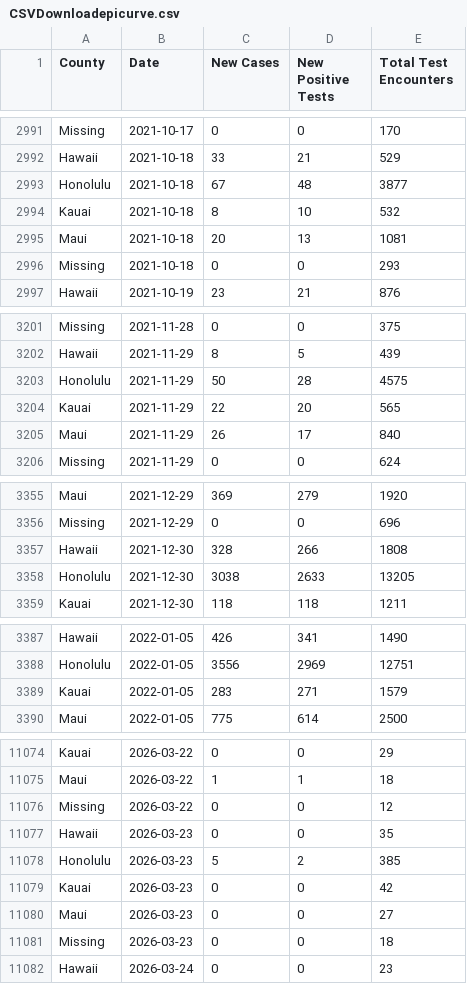
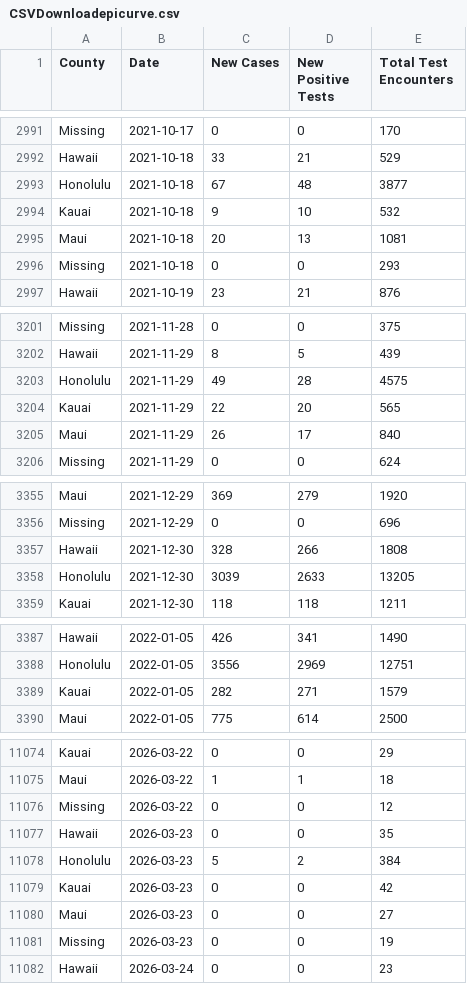
Before and after one commit to HDOH-DOCD-data/covid_public_data, a CSV file: CSVDownloadepicurve.csv, drawn as a sheet; only a part is shown, gaps mark what is left out; the diff covers the shown part only.

```diff
--- a/CSVDownloadepicurve.csv
+++ b/CSVDownloadepicurve.csv
@@ -2993,3 +2993,3 @@ Hawaii,2021-10-18,33,21,529
 Honolulu,2021-10-18,67,48,3877
-Kauai,2021-10-18,8,10,532
+Kauai,2021-10-18,9,10,532
 Maui,2021-10-18,20,13,1081
@@ -3202,3 +3202,3 @@ Missing,2021-11-28,0,0,375
 Hawaii,2021-11-29,8,5,439
-Honolulu,2021-11-29,50,28,4575
+Honolulu,2021-11-29,49,28,4575
 Kauai,2021-11-29,22,20,565
@@ -3357,3 +3357,3 @@ Missing,2021-12-29,0,0,696
 Hawaii,2021-12-30,328,266,1808
-Honolulu,2021-12-30,3038,2633,13205
+Honolulu,2021-12-30,3039,2633,13205
 Kauai,2021-12-30,118,118,1211
@@ -3388,3 +3388,3 @@ Hawaii,2022-01-05,426,341,1490
 Honolulu,2022-01-05,3556,2969,12751
-Kauai,2022-01-05,283,271,1579
+Kauai,2022-01-05,282,271,1579
 Maui,2022-01-05,775,614,2500
@@ -11077,6 +11077,6 @@ Missing,2026-03-22,0,0,12
 Hawaii,2026-03-23,0,0,35
-Honolulu,2026-03-23,5,2,385
+Honolulu,2026-03-23,5,2,384
 Kauai,2026-03-23,0,0,42
 Maui,2026-03-23,0,0,27
-Missing,2026-03-23,0,0,18
+Missing,2026-03-23,0,0,19
 Hawaii,2026-03-24,0,0,23
```
Also changed, not shown: 35 added rows and 17 edited cells elsewhere in this file.
